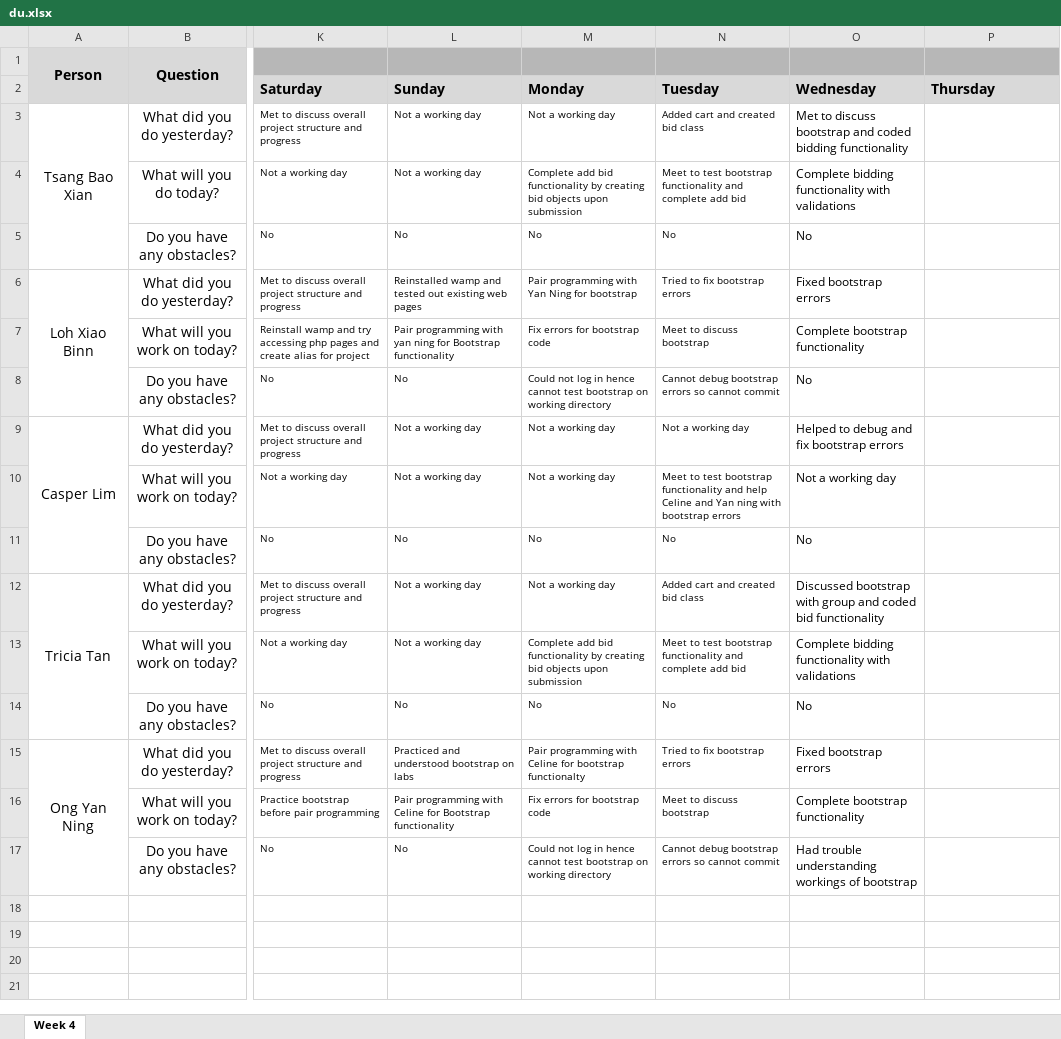
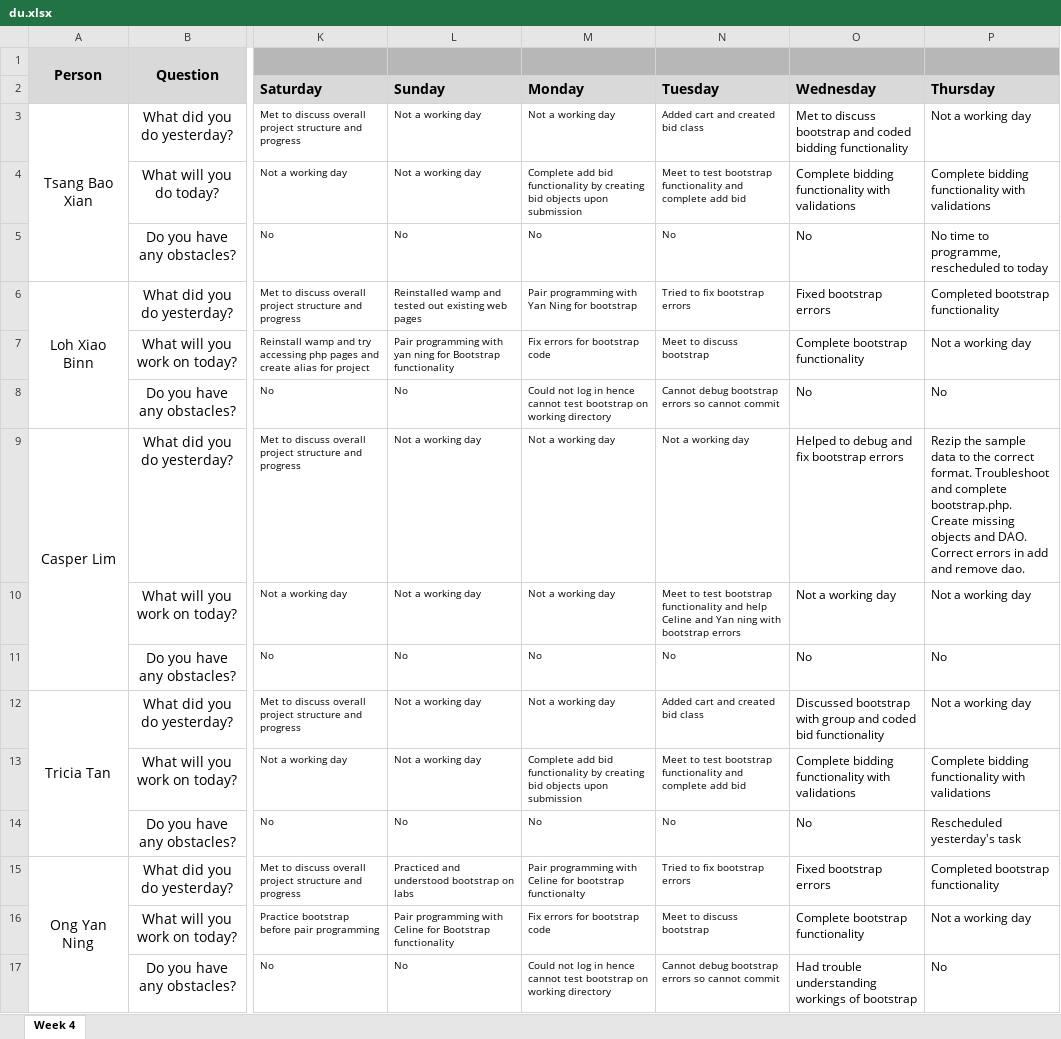
Before and after one commit to xbloh/Online-Course-Bidding-System-, an Excel workbook: metrics/du.xlsx, sheet Week 4, drawn as a sheet; only a part is shown, gaps mark what is left out; values as stored, in another font and other column widths than the file's, no borders; the diff names each change by its address in the sheet, - before the commit and + after, or states it on an @@ line.

Commit message:
Update du.xlsx

```diff
--- a/metrics/du.xlsx (sheet Week 4)
+++ b/metrics/du.xlsx (sheet Week 4)
-P3: (empty)
+P3: Not a working day
-P4: (empty)
+P4: Complete bidding functionality with validations
-P5: (empty)
+P5: No time to programme, rescheduled to today
-P6: (empty)
+P6: Completed bootstrap functionality
-P7: (empty)
+P7: Not a working day
-P8: (empty)
+P8: No
-P9: (empty)
+P9: Rezip the sample data to the correct format. Troubleshoot and complete bootstrap.php. Create missing objects and DAO. Correct errors in add and remove dao.
-P10: (empty)
+P10: Not a working day
-P11: (empty)
+P11: No
-P12: (empty)
+P12: Not a working day
-P13: (empty)
+P13: Complete bidding functionality with validations
-P14: (empty)
+P14: Rescheduled yesterday's task
-P15: (empty)
+P15: Completed bootstrap functionality
-P16: (empty)
+P16: Not a working day
-P17: (empty)
+P17: No
```
